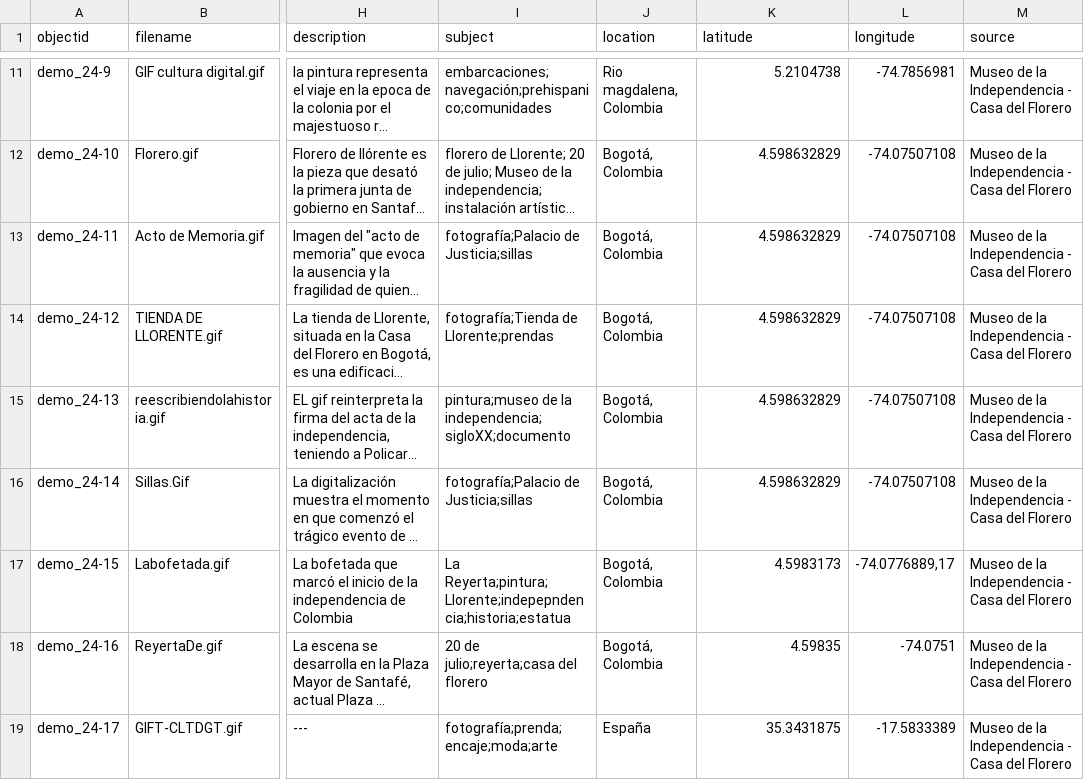
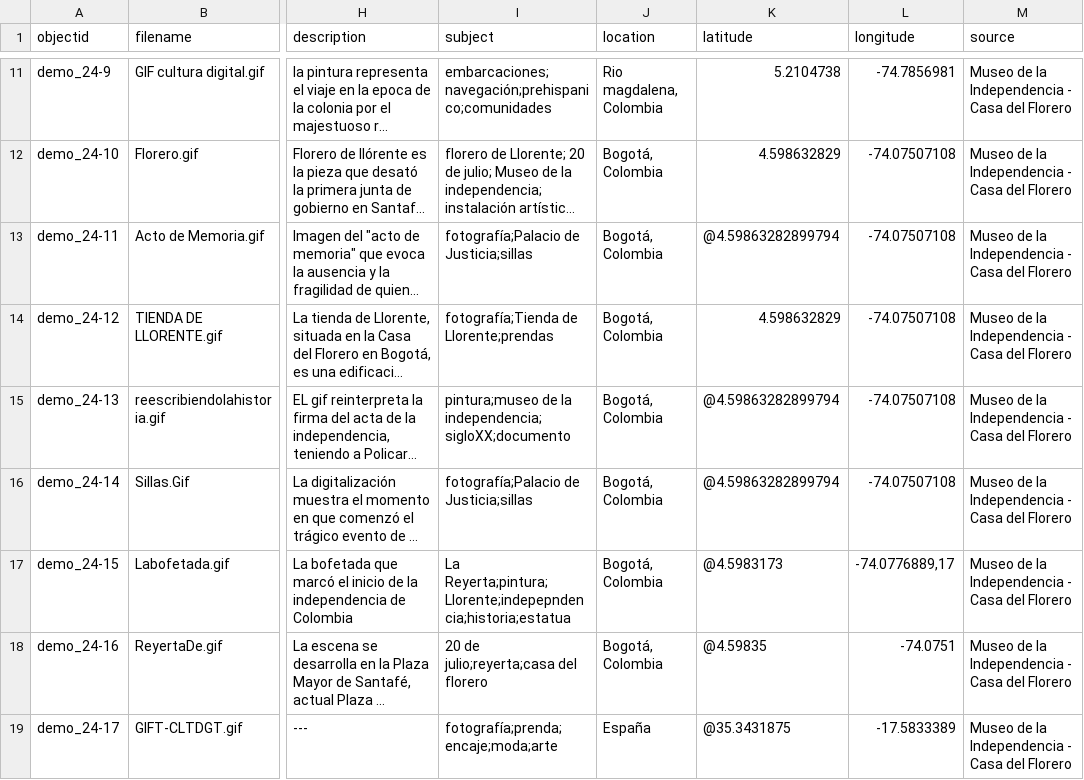
Before and after one commit to nitaacosta/museogif, a CSV file: _data/demo-metadata.csv, drawn as a sheet; only a part is shown, gaps mark what is left out; long unchanged cells end in …; the diff names each change by its address in the sheet, - before the commit and + after, or states it on an @@ line.

Commit message:
Update demo-metadata.csv

```diff
--- a/_data/demo-metadata.csv
+++ b/_data/demo-metadata.csv
-K13 (latitude): 4.598632829
+K13 (latitude): @4.59863282899794
-K15:K16 (latitude): 4.598632829
+K15:K16 (latitude): @4.59863282899794
-K17 (latitude): 4.5983173
+K17 (latitude): @4.5983173
-K18 (latitude): 4.59835
+K18 (latitude): @4.59835
-K19 (latitude): 35.3431875
+K19 (latitude): @35.3431875
```
